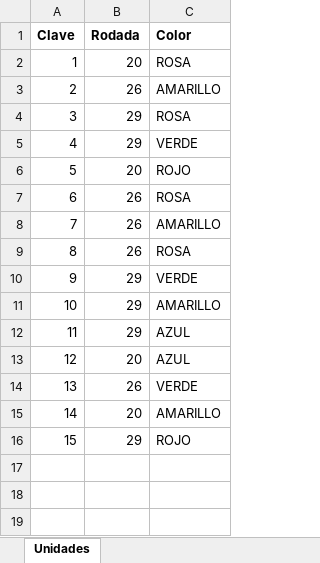
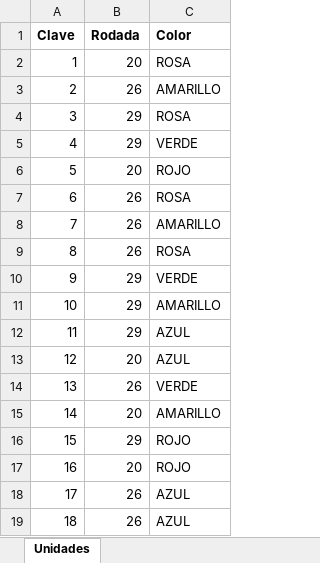
Before and after one commit to SunnyWiltshire/Evidencia-Estructura-de-datos, an Excel workbook: Unidades.xlsx, sheet Unidades, drawn as a sheet; values as stored, in another font and other column widths than the file's, no borders; the diff names each change by its address in the sheet, - before the commit and + after, or states it on an @@ line.

```diff
--- a/Unidades.xlsx (sheet Unidades)
+++ b/Unidades.xlsx (sheet Unidades)
+row 17: 16 | 20 | ROJO
+row 18: 17 | 26 | AZUL
+row 19: 18 | 26 | AZUL
```
Also changed, not shown: Clientes.xlsx, 14 other files.
